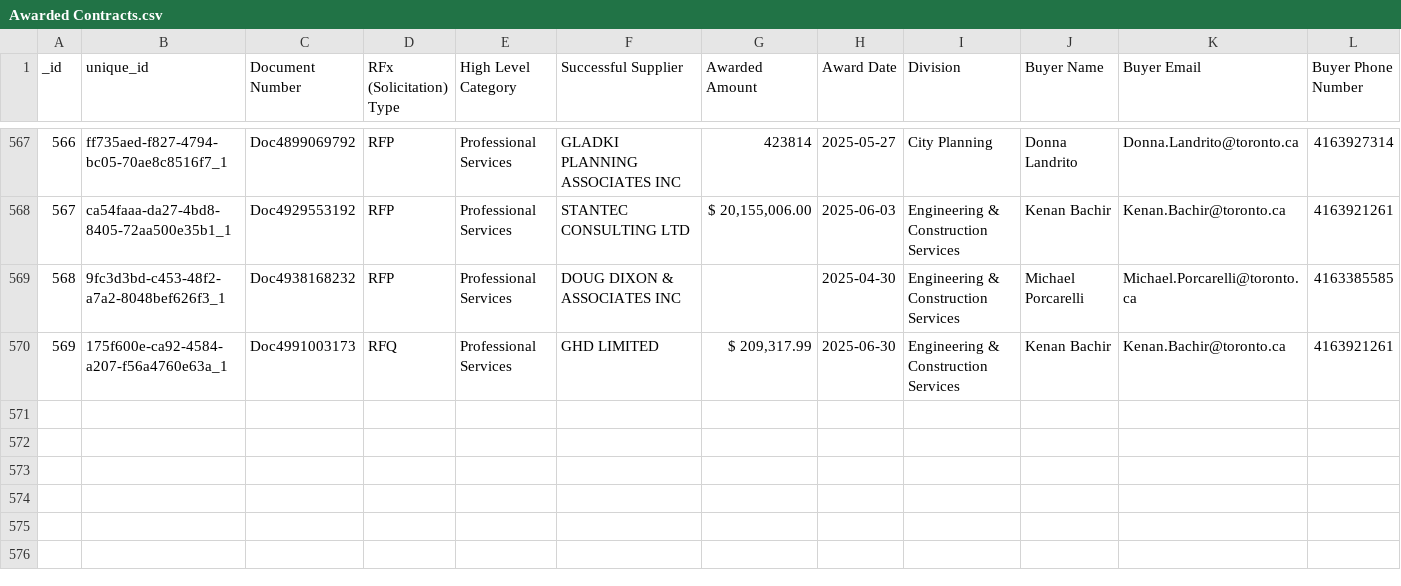
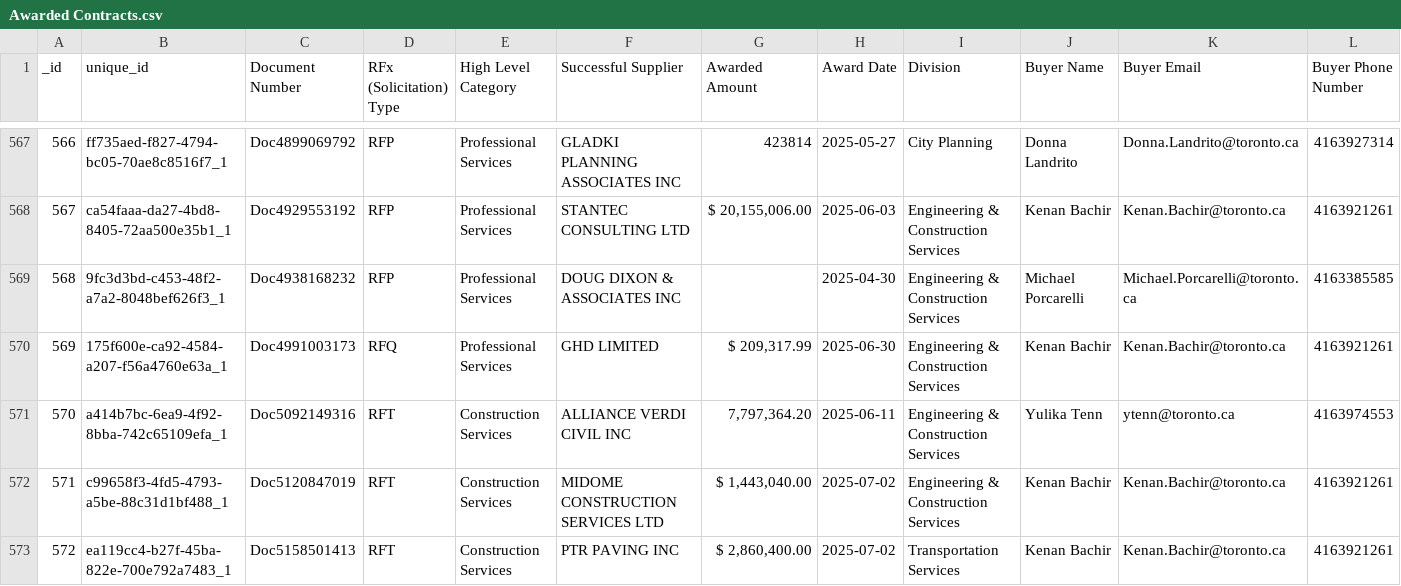
Before and after one commit to RamVasuthevan/city-of-toronto-contracts-data, a CSV file: Awarded Contracts.csv, drawn as a sheet; only a part is shown, gaps mark what is left out; rows hold the shown columns only; the diff names each change by its address in the sheet, - before the commit and + after, or states it on an @@ line.

```diff
--- a/Awarded Contracts.csv
+++ b/Awarded Contracts.csv
+row 571: 570 | a414b7bc-6ea9-4f92-8bba-742c65109efa_1 | Doc5092149316 | RFT | Construction Services | ALLIANCE VERDI CIVIL INC | 7,797,364.20 | 2025-06-11 | Engineering & Construction Services | Yulika Tenn | ytenn@toronto.ca | 4163974553
+row 572: 571 | c99658f3-4fd5-4793-a5be-88c31d1bf488_1 | Doc5120847019 | RFT | Construction Services | MIDOME CONSTRUCTION SERVICES LTD | $ 1,443,040.00 | 2025-07-02 | Engineering & Construction Services | Kenan Bachir | Kenan.Bachir@toronto.ca | 4163921261
+row 573: 572 | ea119cc4-b27f-45ba-822e-700e792a7483_1 | Doc5158501413 | RFT | Construction Services | PTR PAVING INC | $ 2,860,400.00 | 2025-07-02 | Transportation Services | Kenan Bachir | Kenan.Bachir@toronto.ca | 4163921261
```
Also changed, not shown: All Solicitations.csv.
